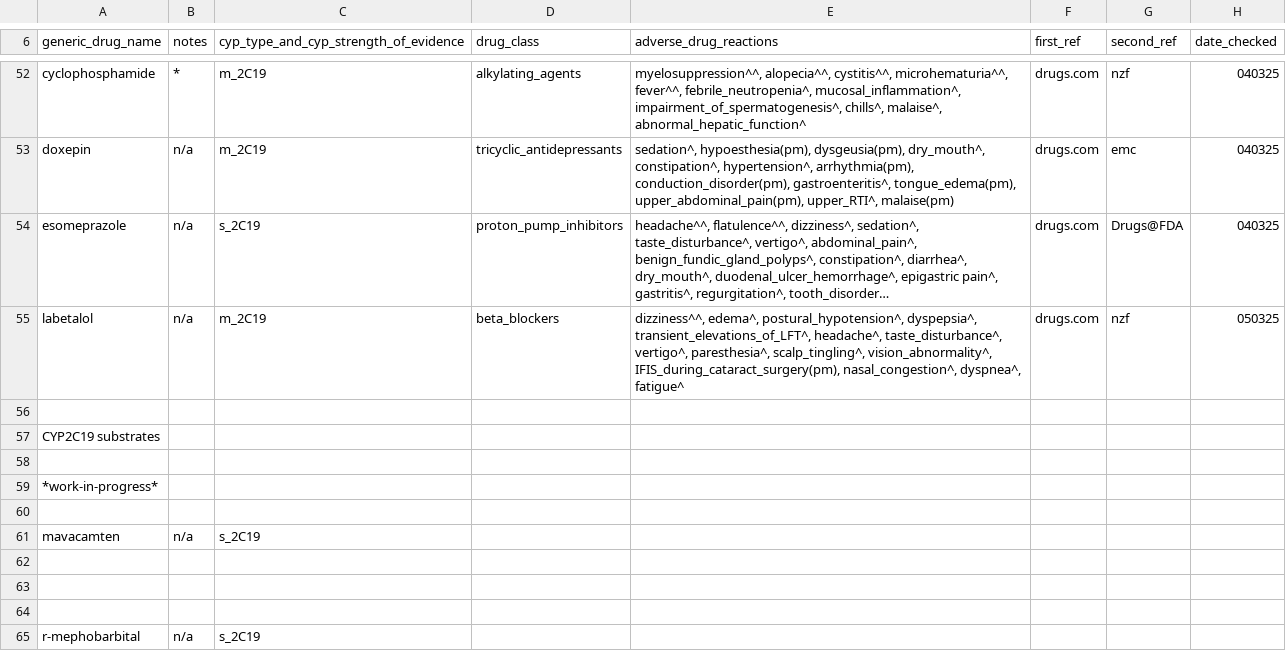
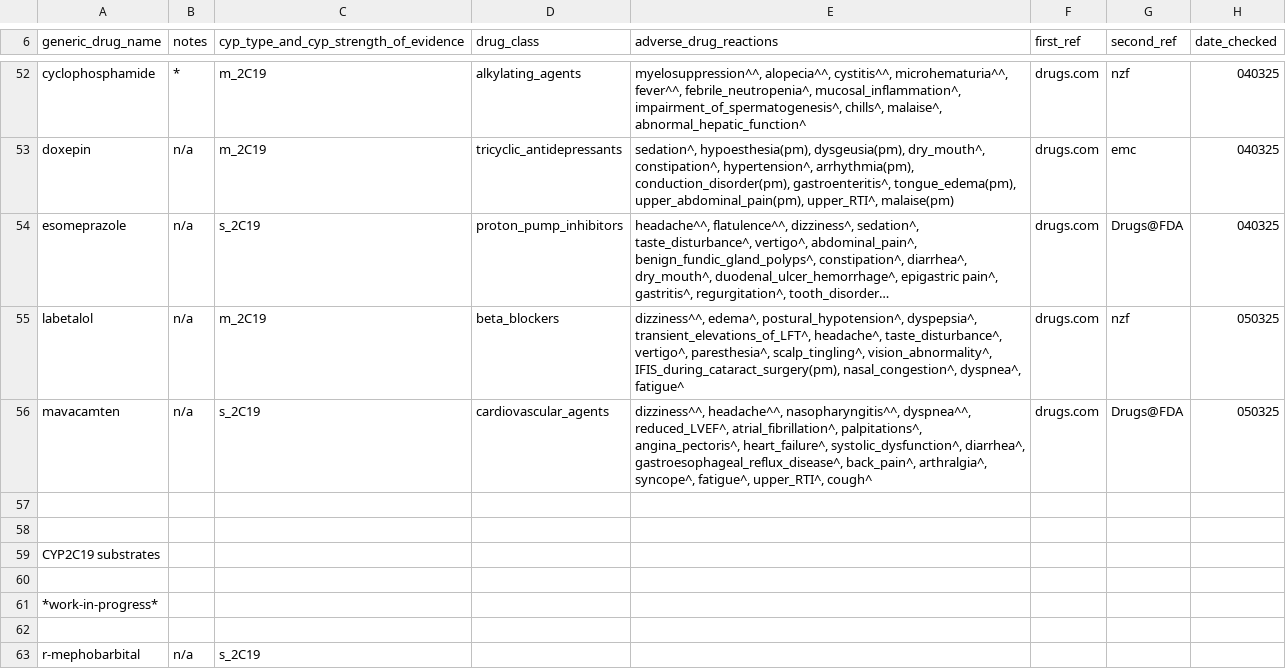
Before and after one commit to jhylin/Adverse_drug_reactions, a CSV file: cyp_substrates_adrs.csv, drawn as a sheet; only a part is shown, gaps mark what is left out; long unchanged cells end in …; removed rows and columns are numbered as before the commit, all else as after; the diff names each change by its address in the sheet, - before the commit and + after, or states it on an @@ line.

Commit message:
Added mavacamten adrs

```diff
--- a/cyp_substrates_adrs.csv
+++ b/cyp_substrates_adrs.csv
+row 56: mavacamten | n/a | s_2C19 | cardiovascular_agents | dizziness^^, headache^^, nasopharyngitis^^, dyspnea^^, reduced_LVEF^, atrial_fibrillation^, palpitations^, angina_pectoris^, heart_failure^, systolic_dysfunction^, diarrhea^, gastroesophageal_reflux_disease^, back_pain^, arthralgia^, syncope^, fatigue^, upper_RTI^, cough^ | drugs.com | Drugs@FDA | 050325
+row 57: (empty)
-row 60: (empty)
-row 61: mavacamten | n/a | s_2C19
-row 62: (empty)
-row 63: (empty)
```
Also changed, not shown: 1 other file.
